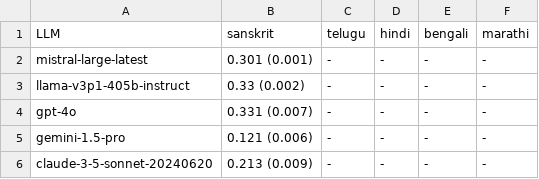
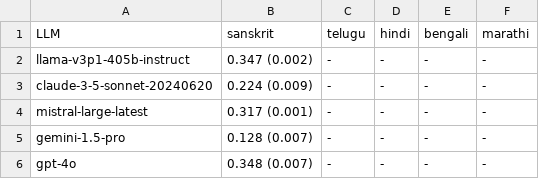
Before and after one commit to mahesh-ak/SktQA, a TSV file: results/zero_shot/eval_table.tsv, drawn as a sheet.

Commit message:
Update: RAG with k=4 results

```diff
--- a/results/zero_shot/eval_table.tsv
+++ b/results/zero_shot/eval_table.tsv
@@ -1,6 +1,6 @@
 LLM	sanskrit	telugu	hindi	bengali	marathi
-mistral-large-latest	0.301 (0.001)	-	-	-	-	
-llama-v3p1-405b-instruct	0.33 (0.002)	-	-	-	-	
-gpt-4o	0.331 (0.007)	-	-	-	-	
-gemini-1.5-pro	0.121 (0.006)	-	-	-	-	
-claude-3-5-sonnet-20240620	0.213 (0.009)	-	-	-	-	
+llama-v3p1-405b-instruct	0.347 (0.002)	-	-	-	-	
+claude-3-5-sonnet-20240620	0.224 (0.009)	-	-	-	-	
+mistral-large-latest	0.317 (0.001)	-	-	-	-	
+gemini-1.5-pro	0.128 (0.007)	-	-	-	-	
+gpt-4o	0.348 (0.007)	-	-	-	-	
```
Also changed, not shown: 8 other files.
